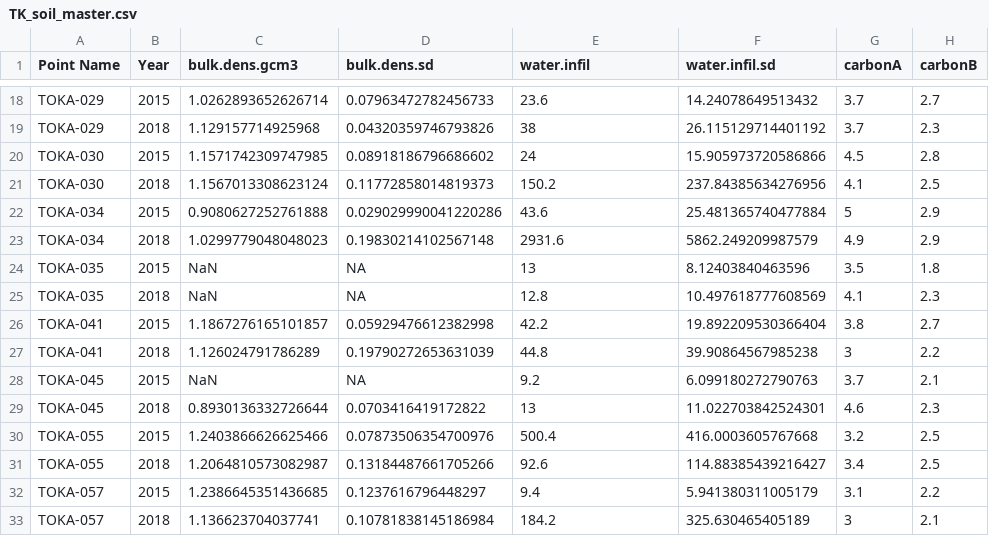
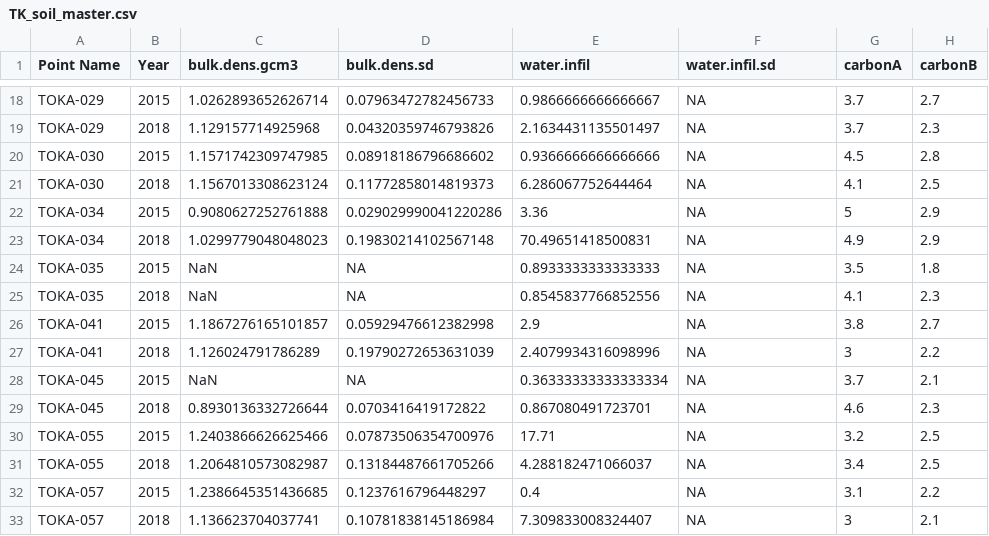
Before and after one commit to pointblue/TomKat, a CSV file: data_master/TK_soil_master.csv, drawn as a sheet; only a part is shown, gaps mark what is left out; the diff covers the shown part only; the diff names each change by its address in the sheet, - before the commit and + after, or states it on an @@ line.

Commit message:
recalculate water infiltration using second test in 2015 and first test in 2018, converted with an equation

```diff
--- a/data_master/TK_soil_master.csv
+++ b/data_master/TK_soil_master.csv
-E18 (water.infil): 23.6
+E18 (water.infil): 0.9866666666666667
-F18 (water.infil.sd): 14.24078649513432
+F18 (water.infil.sd): NA
-E19 (water.infil): 38
+E19 (water.infil): 2.1634431135501497
-F19 (water.infil.sd): 26.115129714401192
+F19 (water.infil.sd): NA
-E20 (water.infil): 24
+E20 (water.infil): 0.9366666666666666
-F20 (water.infil.sd): 15.905973720586866
+F20 (water.infil.sd): NA
-E21 (water.infil): 150.2
+E21 (water.infil): 6.286067752644464
-F21 (water.infil.sd): 237.84385634276956
+F21 (water.infil.sd): NA
-E22 (water.infil): 43.6
+E22 (water.infil): 3.36
-F22 (water.infil.sd): 25.481365740477884
+F22 (water.infil.sd): NA
-E23 (water.infil): 2931.6
+E23 (water.infil): 70.49651418500831
-F23 (water.infil.sd): 5862.249209987579
+F23 (water.infil.sd): NA
-E24 (water.infil): 13
+E24 (water.infil): 0.8933333333333333
-F24 (water.infil.sd): 8.12403840463596
+F24 (water.infil.sd): NA
-E25 (water.infil): 12.8
+E25 (water.infil): 0.8545837766852556
-F25 (water.infil.sd): 10.497618777608569
+F25 (water.infil.sd): NA
-E26 (water.infil): 42.2
+E26 (water.infil): 2.9
-F26 (water.infil.sd): 19.892209530366404
+F26 (water.infil.sd): NA
-E27 (water.infil): 44.8
+E27 (water.infil): 2.4079934316098996
-F27 (water.infil.sd): 39.90864567985238
+F27 (water.infil.sd): NA
-E28 (water.infil): 9.2
+E28 (water.infil): 0.36333333333333334
-F28 (water.infil.sd): 6.099180272790763
+F28 (water.infil.sd): NA
-E29 (water.infil): 13
+E29 (water.infil): 0.867080491723701
-F29 (water.infil.sd): 11.022703842524301
+F29 (water.infil.sd): NA
-E30 (water.infil): 500.4
+E30 (water.infil): 17.71
-F30 (water.infil.sd): 416.0003605767668
+F30 (water.infil.sd): NA
-E31 (water.infil): 92.6
+E31 (water.infil): 4.288182471066037
-F31 (water.infil.sd): 114.88385439216427
+F31 (water.infil.sd): NA
-E32 (water.infil): 9.4
+E32 (water.infil): 0.4
-F32 (water.infil.sd): 5.941380311005179
+F32 (water.infil.sd): NA
-E33 (water.infil): 184.2
+E33 (water.infil): 7.309833008324407
-F33 (water.infil.sd): 325.630465405189
+F33 (water.infil.sd): NA
```
Also changed, not shown: 134 edited cells elsewhere in this file, 1 other file.
